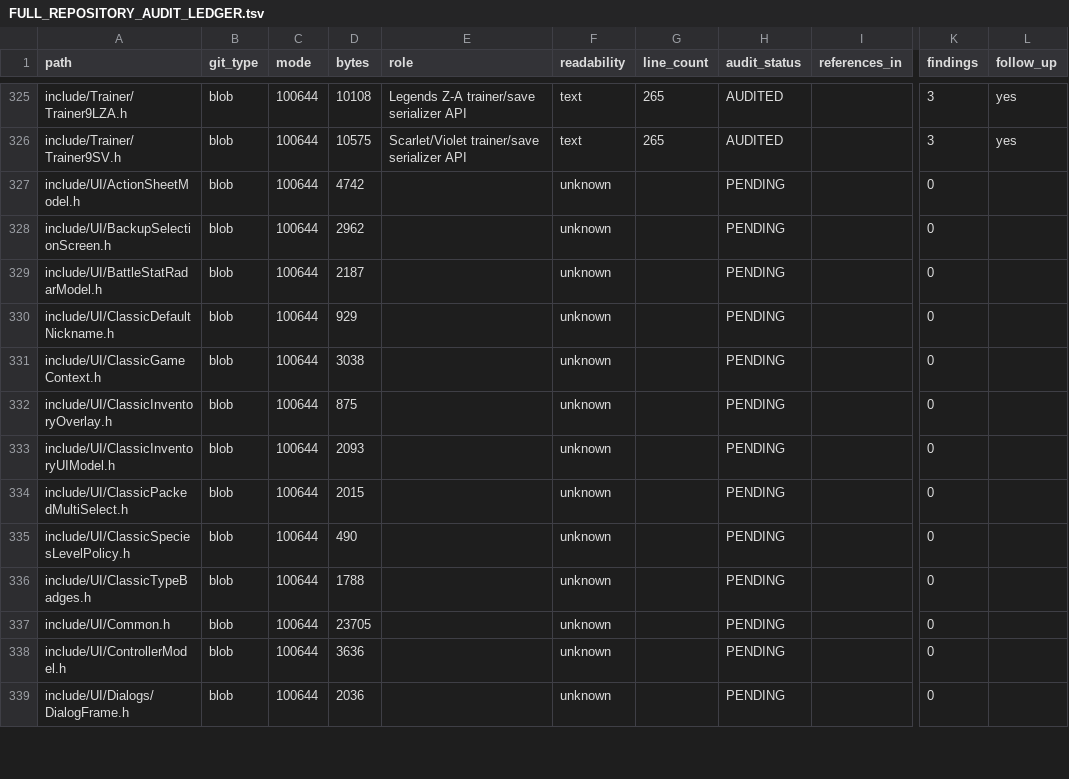
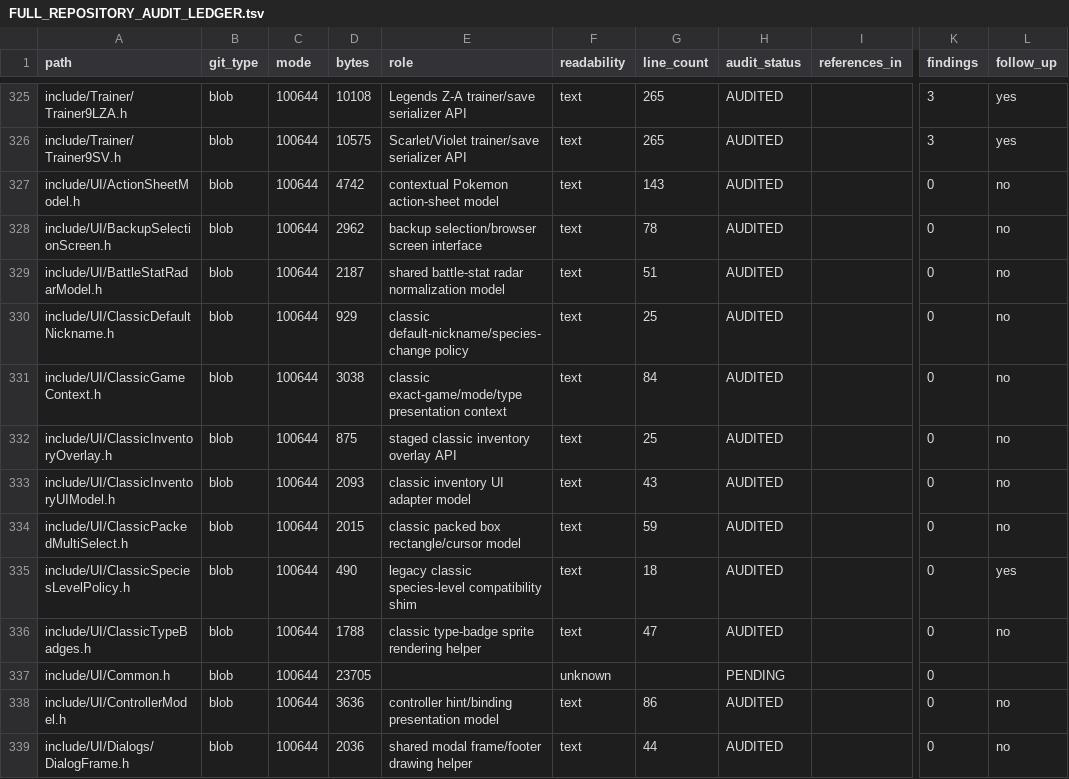
Before and after one commit to GlitchedZeus/PokeBank-NX, a TSV file: docs/FULL_REPOSITORY_AUDIT_LEDGER.tsv, drawn as a sheet; only a part is shown, gaps mark what is left out; the diff covers the shown part only; the diff names each change by its address in the sheet, - before the commit and + after, or states it on an @@ line.

Commit message:
audit: complete first shared UI header tranche

```diff
--- a/docs/FULL_REPOSITORY_AUDIT_LEDGER.tsv
+++ b/docs/FULL_REPOSITORY_AUDIT_LEDGER.tsv
-E327 (role): (empty)
+E327 (role): contextual Pokemon action-sheet model
-F327:F336 (readability): unknown
+F327:F336 (readability): text
-G327 (line_count): (empty)
+G327 (line_count): 143
-H327:H336 (audit_status): PENDING
+H327:H336 (audit_status): AUDITED
-L327:L334 (follow_up): (empty)
+L327:L334 (follow_up): no
-E328 (role): (empty)
+E328 (role): backup selection/browser screen interface
-G328 (line_count): (empty)
+G328 (line_count): 78
-E329 (role): (empty)
+E329 (role): shared battle-stat radar normalization model
-G329 (line_count): (empty)
+G329 (line_count): 51
-E330 (role): (empty)
+E330 (role): classic default-nickname/species-change policy
-G330 (line_count): (empty)
+G330 (line_count): 25
-E331 (role): (empty)
+E331 (role): classic exact-game/mode/type presentation context
-G331 (line_count): (empty)
+G331 (line_count): 84
-E332 (role): (empty)
+E332 (role): staged classic inventory overlay API
-G332 (line_count): (empty)
+G332 (line_count): 25
-E333 (role): (empty)
+E333 (role): classic inventory UI adapter model
-G333 (line_count): (empty)
+G333 (line_count): 43
-E334 (role): (empty)
+E334 (role): classic packed box rectangle/cursor model
-G334 (line_count): (empty)
+G334 (line_count): 59
-E335 (role): (empty)
+E335 (role): legacy classic species-level compatibility shim
-G335 (line_count): (empty)
+G335 (line_count): 18
-L335 (follow_up): (empty)
+L335 (follow_up): yes
-E336 (role): (empty)
+E336 (role): classic type-badge sprite rendering helper
-G336 (line_count): (empty)
+G336 (line_count): 47
-L336 (follow_up): (empty)
+L336 (follow_up): no
-E338 (role): (empty)
+E338 (role): controller hint/binding presentation model
-F338:F339 (readability): unknown
+F338:F339 (readability): text
-G338 (line_count): (empty)
+G338 (line_count): 86
-H338:H339 (audit_status): PENDING
+H338:H339 (audit_status): AUDITED
-L338:L339 (follow_up): (empty)
+L338:L339 (follow_up): no
-E339 (role): (empty)
+E339 (role): shared modal frame/footer drawing helper
-G339 (line_count): (empty)
+G339 (line_count): 44
```
Also changed, not shown: 100 edited cells elsewhere in this file.
